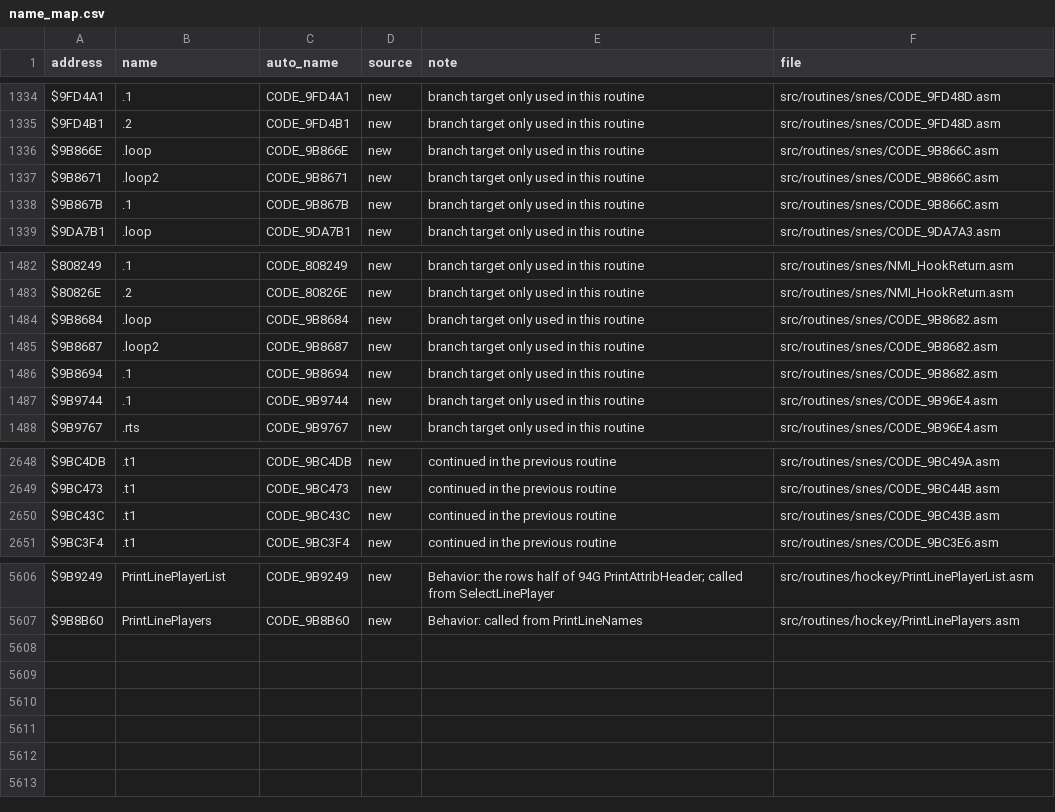
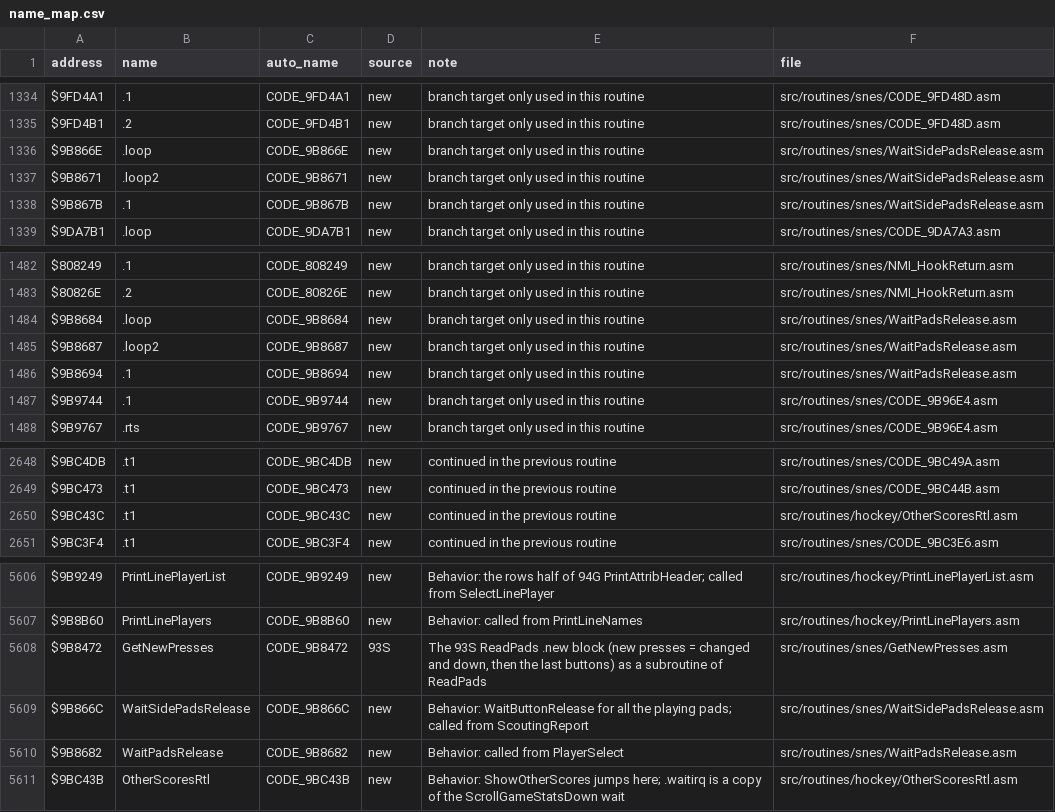
Before and after one commit to Mhopkinsinc/NHL94SNES, a CSV file: docs/name_map.csv, drawn as a sheet; only a part is shown, gaps mark what is left out.

```diff
--- a/docs/name_map.csv
+++ b/docs/name_map.csv
@@ -1335,5 +1335,5 @@ $9FD4A1,.1,CODE_9FD4A1,new,branch target only used in this routine,src/routines/
 $9FD4B1,.2,CODE_9FD4B1,new,branch target only used in this routine,src/routines/snes/CODE_9FD48D.asm
-$9B866E,.loop,CODE_9B866E,new,branch target only used in this routine,src/routines/snes/CODE_9B866C.asm
-$9B8671,.loop2,CODE_9B8671,new,branch target only used in this routine,src/routines/snes/CODE_9B866C.asm
-$9B867B,.1,CODE_9B867B,new,branch target only used in this routine,src/routines/snes/CODE_9B866C.asm
+$9B866E,.loop,CODE_9B866E,new,branch target only used in this routine,src/routines/snes/WaitSidePadsRelease.asm
+$9B8671,.loop2,CODE_9B8671,new,branch target only used in this routine,src/routines/snes/WaitSidePadsRelease.asm
+$9B867B,.1,CODE_9B867B,new,branch target only used in this routine,src/routines/snes/WaitSidePadsRelease.asm
 $9DA7B1,.loop,CODE_9DA7B1,new,branch target only used in this routine,src/routines/snes/CODE_9DA7A3.asm
@@ -1483,5 +1483,5 @@ $808249,.1,CODE_808249,new,branch target only used in this routine,src/routines/
 $80826E,.2,CODE_80826E,new,branch target only used in this routine,src/routines/snes/NMI_HookReturn.asm
-$9B8684,.loop,CODE_9B8684,new,branch target only used in this routine,src/routines/snes/CODE_9B8682.asm
-$9B8687,.loop2,CODE_9B8687,new,branch target only used in this routine,src/routines/snes/CODE_9B8682.asm
-$9B8694,.1,CODE_9B8694,new,branch target only used in this routine,src/routines/snes/CODE_9B8682.asm
+$9B8684,.loop,CODE_9B8684,new,branch target only used in this routine,src/routines/snes/WaitPadsRelease.asm
+$9B8687,.loop2,CODE_9B8687,new,branch target only used in this routine,src/routines/snes/WaitPadsRelease.asm
+$9B8694,.1,CODE_9B8694,new,branch target only used in this routine,src/routines/snes/WaitPadsRelease.asm
 $9B9744,.1,CODE_9B9744,new,branch target only used in this routine,src/routines/snes/CODE_9B96E4.asm
@@ -2649,3 +2649,3 @@ $9BC4DB,.t1,CODE_9BC4DB,new,continued in the previous routine,src/routines/snes/
 $9BC473,.t1,CODE_9BC473,new,continued in the previous routine,src/routines/snes/CODE_9BC44B.asm
-$9BC43C,.t1,CODE_9BC43C,new,continued in the previous routine,src/routines/snes/CODE_9BC43B.asm
+$9BC43C,.t1,CODE_9BC43C,new,continued in the previous routine,src/routines/hockey/OtherScoresRtl.asm
 $9BC3F4,.t1,CODE_9BC3F4,new,continued in the previous routine,src/routines/snes/CODE_9BC3E6.asm
@@ -5607 +5607,5 @@ $9B9249,PrintLinePlayerList,CODE_9B9249,new,Behavior: the rows half of 94G Print
 $9B8B60,PrintLinePlayers,CODE_9B8B60,new,Behavior: called from PrintLineNames,src/routines/hockey/PrintLinePlayers.asm
+$9B8472,GetNewPresses,CODE_9B8472,93S,"The 93S ReadPads .new block (new presses = changed and down, then the last buttons) as a subroutine of ReadPads",src/routines/snes/GetNewPresses.asm
+$9B866C,WaitSidePadsRelease,CODE_9B866C,new,Behavior: WaitButtonRelease for all the playing pads; called from ScoutingReport,src/routines/snes/WaitSidePadsRelease.asm
+$9B8682,WaitPadsRelease,CODE_9B8682,new,Behavior: called from PlayerSelect,src/routines/snes/WaitPadsRelease.asm
+$9BC43B,OtherScoresRtl,CODE_9BC43B,new,Behavior: ShowOtherScores jumps here; .waitirq is a copy of the ScrollGameStatsDown wait,src/routines/hockey/OtherScoresRtl.asm
```
Also changed, not shown: 25 other files.
